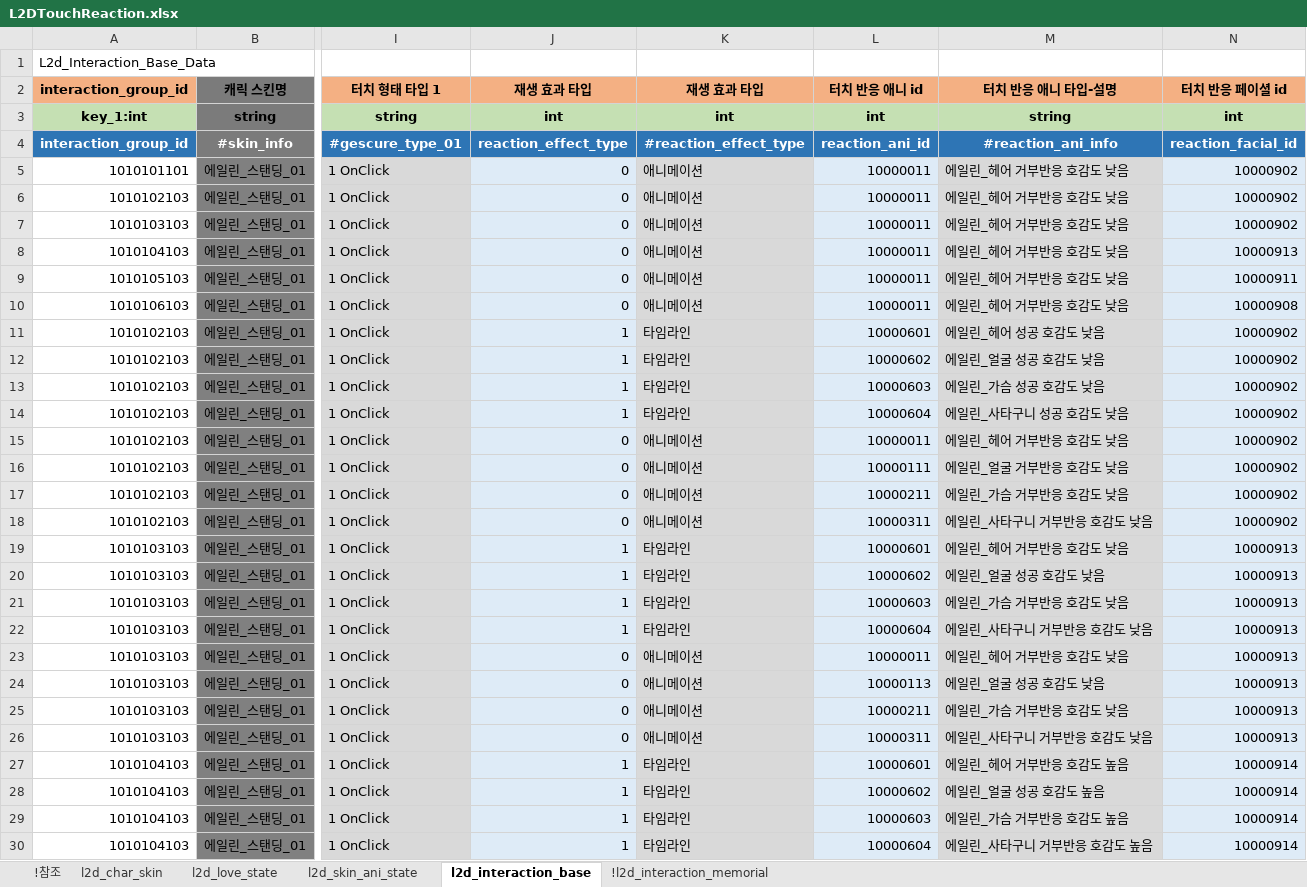
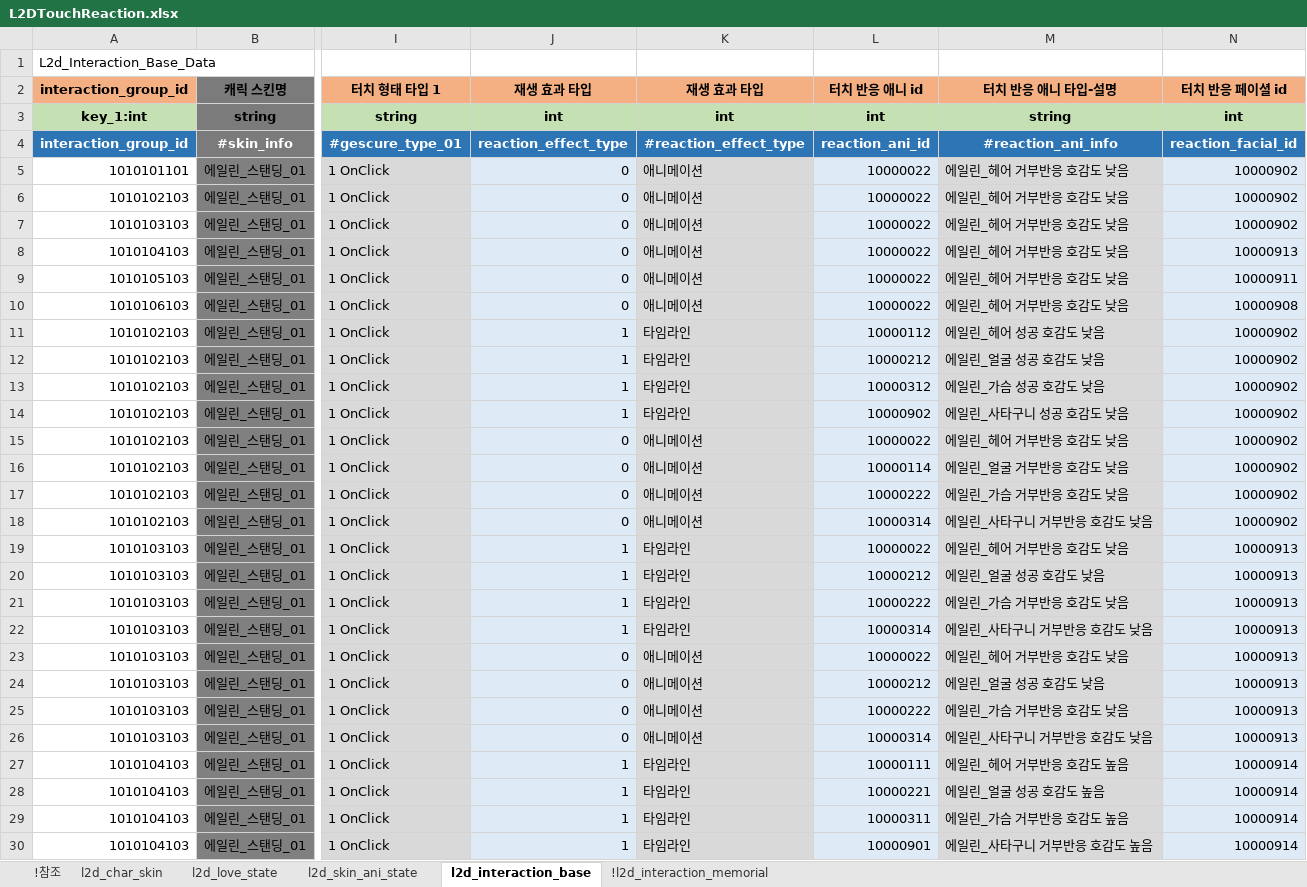
Before and after one commit to shanash/ZeroOne, an Excel workbook: Android/ExcelData/L2DTouchReaction.xlsx, sheet l2d_interaction_base, drawn as a sheet; only a part is shown, gaps mark what is left out; values as stored, in another font and other column widths than the file's, no borders; the diff covers the shown part only; the diff names each change by its address in the sheet, - before the commit and + after, or states it on an @@ line.

```diff
--- a/Android/ExcelData/L2DTouchReaction.xlsx (sheet l2d_interaction_base)
+++ b/Android/ExcelData/L2DTouchReaction.xlsx (sheet l2d_interaction_base)
-L5:L10 (터치 반응 애니 id): 10000011
+L5:L10 (터치 반응 애니 id): 10000022
-L11 (터치 반응 애니 id): 10000601
+L11 (터치 반응 애니 id): 10000112
-L12 (터치 반응 애니 id): 10000602
+L12 (터치 반응 애니 id): 10000212
-L13 (터치 반응 애니 id): 10000603
+L13 (터치 반응 애니 id): 10000312
-L14 (터치 반응 애니 id): 10000604
+L14 (터치 반응 애니 id): 10000902
-L15 (터치 반응 애니 id): 10000011
+L15 (터치 반응 애니 id): 10000022
-L16 (터치 반응 애니 id): 10000111
+L16 (터치 반응 애니 id): 10000114
-L17 (터치 반응 애니 id): 10000211
+L17 (터치 반응 애니 id): 10000222
-L18 (터치 반응 애니 id): 10000311
+L18 (터치 반응 애니 id): 10000314
-L19 (터치 반응 애니 id): 10000601
+L19 (터치 반응 애니 id): 10000022
-L20 (터치 반응 애니 id): 10000602
+L20 (터치 반응 애니 id): 10000212
-L21 (터치 반응 애니 id): 10000603
+L21 (터치 반응 애니 id): 10000222
-L22 (터치 반응 애니 id): 10000604
+L22 (터치 반응 애니 id): 10000314
-L23 (터치 반응 애니 id): 10000011
+L23 (터치 반응 애니 id): 10000022
-L24 (터치 반응 애니 id): 10000113
+L24 (터치 반응 애니 id): 10000212
-L25 (터치 반응 애니 id): 10000211
+L25 (터치 반응 애니 id): 10000222
-L26 (터치 반응 애니 id): 10000311
+L26 (터치 반응 애니 id): 10000314
-L27 (터치 반응 애니 id): 10000601
+L27 (터치 반응 애니 id): 10000111
-L28 (터치 반응 애니 id): 10000602
+L28 (터치 반응 애니 id): 10000221
-L29 (터치 반응 애니 id): 10000603
+L29 (터치 반응 애니 id): 10000311
-L30 (터치 반응 애니 id): 10000604
+L30 (터치 반응 애니 id): 10000901
```
Also changed, not shown: 20 edited cells elsewhere in this sheet, Android/ExcelData/MemorialTable.xlsx, 6 other files.
